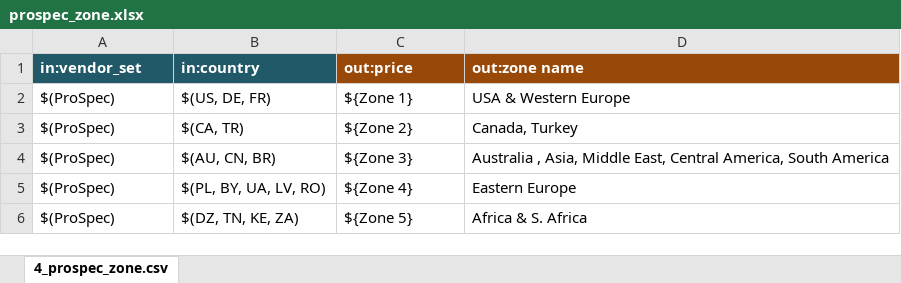
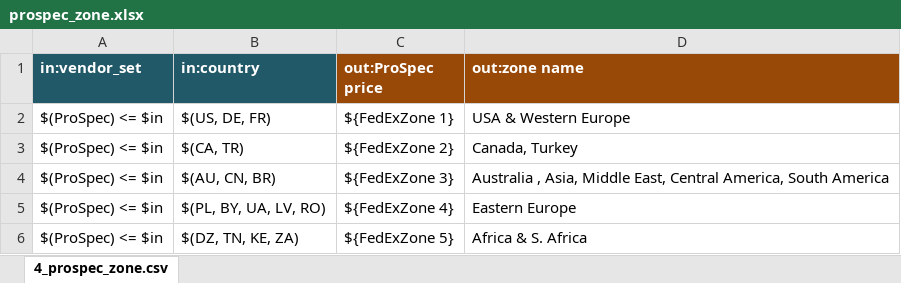
Before and after one commit to kevin-garrity/shipping-chief-products, an Excel workbook: rufus/carriers/lifemap_science/order/prospec_zone.xlsx, sheet 4_prospec_zone.csv, drawn as a sheet; values as stored, in another font and other column widths than the file's, no borders; the diff names each change by its address in the sheet, - before the commit and + after, or states it on an @@ line.

Commit message:
combo order working after endless debugging

```diff
--- a/rufus/carriers/lifemap_science/order/prospec_zone.xlsx (sheet 4_prospec_zone.csv)
+++ b/rufus/carriers/lifemap_science/order/prospec_zone.xlsx (sheet 4_prospec_zone.csv)
-C1: out:price
+C1: out:ProSpec price
-A2:A6 (in:vendor_set): $(ProSpec)
+A2:A6 (in:vendor_set): $(ProSpec) <= $in
-C2 (out:ProSpec price): ${Zone 1}
+C2 (out:ProSpec price): ${FedExZone 1}
-C3 (out:ProSpec price): ${Zone 2}
+C3 (out:ProSpec price): ${FedExZone 2}
-C4 (out:ProSpec price): ${Zone 3}
+C4 (out:ProSpec price): ${FedExZone 3}
-C5 (out:ProSpec price): ${Zone 4}
+C5 (out:ProSpec price): ${FedExZone 4}
-C6 (out:ProSpec price): ${Zone 5}
+C6 (out:ProSpec price): ${FedExZone 5}
```
Also changed, not shown: rufus/carriers/lifemap_science/order/biotime_purchase_type.xlsx, rufus/carriers/lifemap_science/order/prospec.xlsx, 13 other files.
